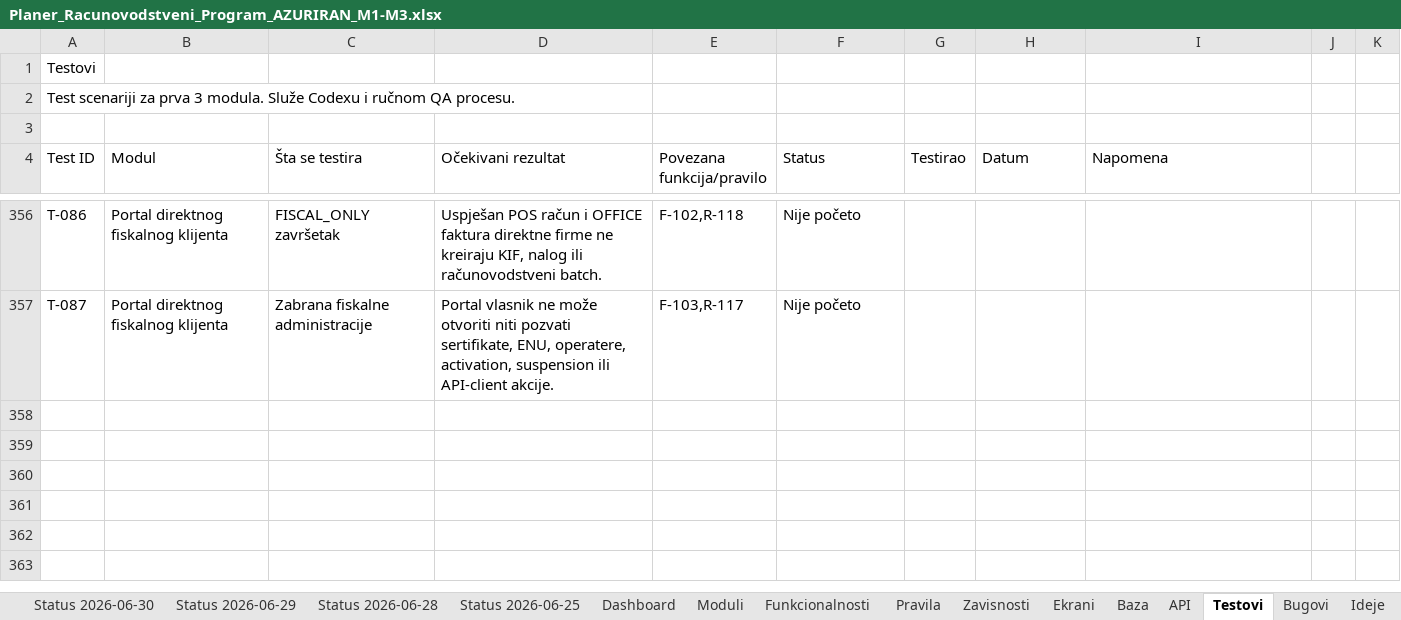
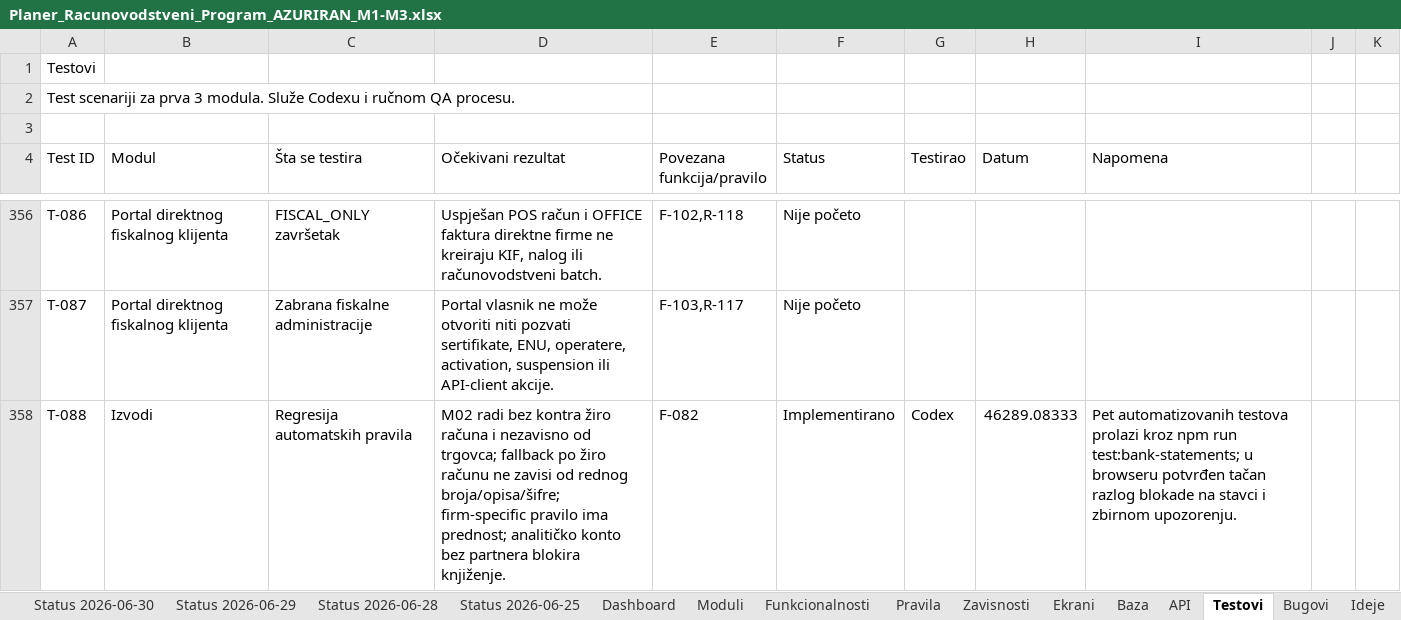
Before and after one commit to zeljkobar/knjigovodstvoonline, an Excel workbook: zadaci/Planer_Racunovodstveni_Program_AZURIRAN_M1-M3.xlsx, sheet Testovi, drawn as a sheet; only a part is shown, gaps mark what is left out; values as stored, in another font and other column widths than the file's, no borders; the diff names each change by its address in the sheet, - before the commit and + after, or states it on an @@ line.

Commit message:
feat: add payment orders and improve statement rules

```diff
--- a/zadaci/Planer_Racunovodstveni_Program_AZURIRAN_M1-M3.xlsx (sheet Testovi)
+++ b/zadaci/Planer_Racunovodstveni_Program_AZURIRAN_M1-M3.xlsx (sheet Testovi)
+row 358: T-088 | Izvodi | Regresija automatskih pravila | M02 radi bez kontra žiro računa i nezavisno od trgovca; fallback po žiro računu ne zavisi od rednog broja/opisa/šifre; firm-specific pravilo ima prednost; analitičko konto bez partnera blokira knjiženje. | F-082 | Implementirano | Codex | 46289.08333 | Pet automatizovanih testova prolazi kroz npm run test:bank-statements; u browseru potvrđen tačan razlog blokade na stavci i zbirnom upozorenju.
```
Also changed, not shown: sheet Funkcionalnosti, sheet Ekrani, 30 other files.
